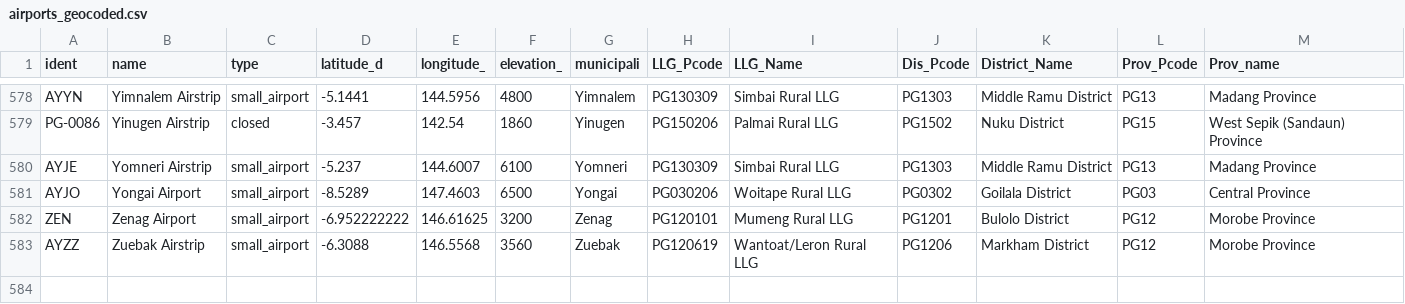
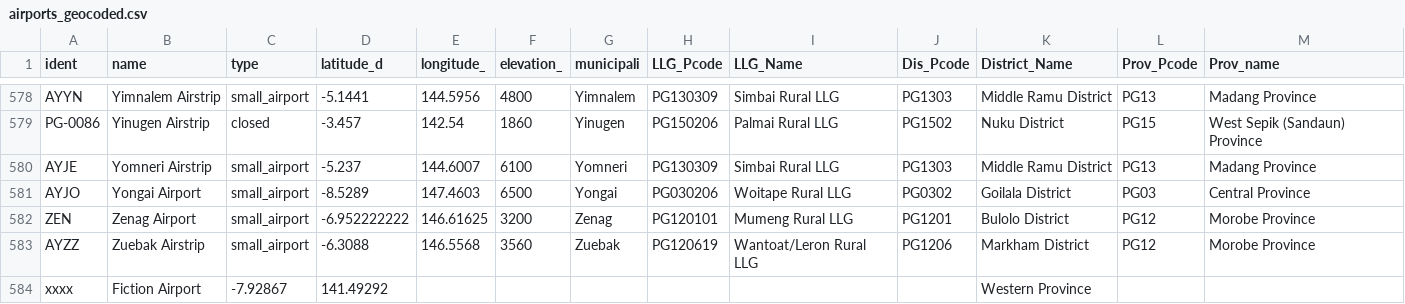
Before and after one commit to charlieikosi/Airport-Inspector, a CSV file: data/airports_geocoded.csv, drawn as a sheet; only a part is shown, gaps mark what is left out; the diff names each change by its address in the sheet, - before the commit and + after, or states it on an @@ line.

Commit message:
Update airports_geocoded.csv

```diff
--- a/data/airports_geocoded.csv
+++ b/data/airports_geocoded.csv
+row 584: xxxx | Fiction Airport | -7.92867 | 141.49292 |  |  |  |  |  |  | Western Province
```
